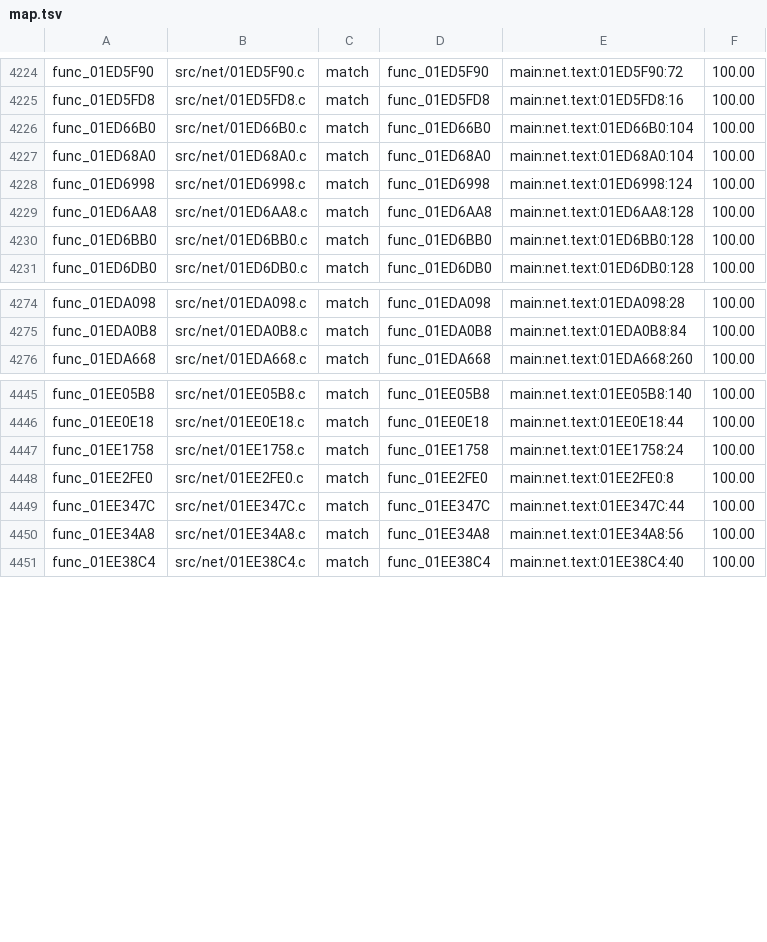
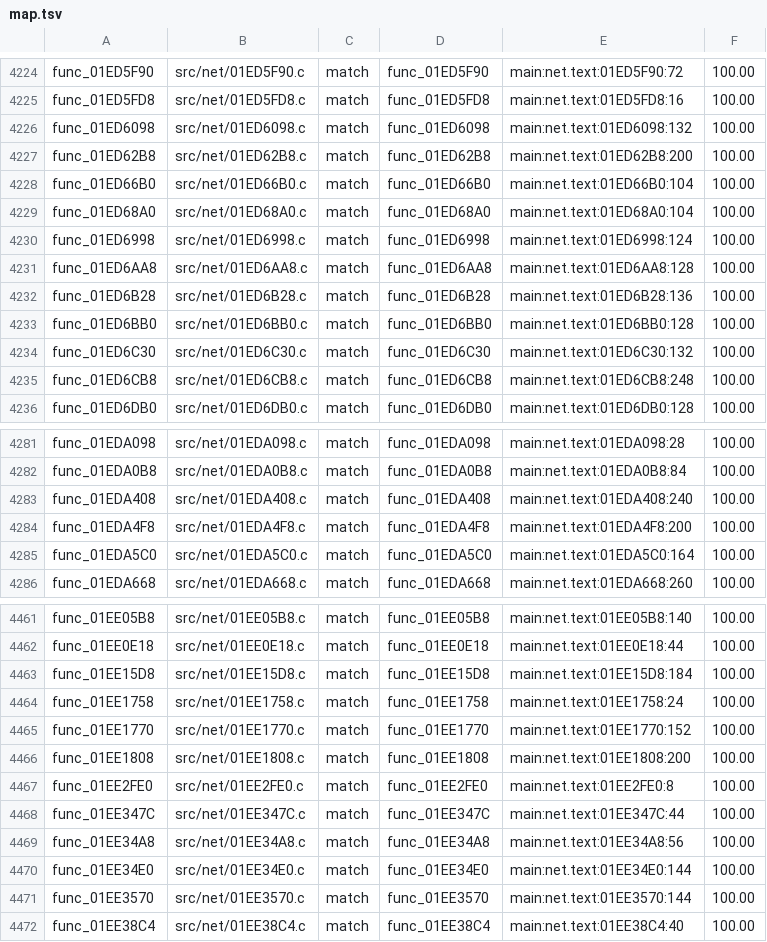
Before and after one commit to OpenRAC/rac4-decomp, a TSV file: config/pal/map.tsv, drawn as a sheet; only a part is shown, gaps mark what is left out; the diff covers the shown part only; the diff names each change by its address in the sheet, - before the commit and + after, or states it on an @@ line.

```diff
--- a/config/pal/map.tsv
+++ b/config/pal/map.tsv
+row 4226: func_01ED6098 | src/net/01ED6098.c | match | func_01ED6098 | main:net.text:01ED6098:132 | 100.00
+row 4227: func_01ED62B8 | src/net/01ED62B8.c | match | func_01ED62B8 | main:net.text:01ED62B8:200 | 100.00
+row 4232: func_01ED6B28 | src/net/01ED6B28.c | match | func_01ED6B28 | main:net.text:01ED6B28:136 | 100.00
+row 4234: func_01ED6C30 | src/net/01ED6C30.c | match | func_01ED6C30 | main:net.text:01ED6C30:132 | 100.00
+row 4235: func_01ED6CB8 | src/net/01ED6CB8.c | match | func_01ED6CB8 | main:net.text:01ED6CB8:248 | 100.00
+row 4283: func_01EDA408 | src/net/01EDA408.c | match | func_01EDA408 | main:net.text:01EDA408:240 | 100.00
+row 4284: func_01EDA4F8 | src/net/01EDA4F8.c | match | func_01EDA4F8 | main:net.text:01EDA4F8:200 | 100.00
+row 4285: func_01EDA5C0 | src/net/01EDA5C0.c | match | func_01EDA5C0 | main:net.text:01EDA5C0:164 | 100.00
+row 4463: func_01EE15D8 | src/net/01EE15D8.c | match | func_01EE15D8 | main:net.text:01EE15D8:184 | 100.00
+row 4465: func_01EE1770 | src/net/01EE1770.c | match | func_01EE1770 | main:net.text:01EE1770:152 | 100.00
+row 4466: func_01EE1808 | src/net/01EE1808.c | match | func_01EE1808 | main:net.text:01EE1808:200 | 100.00
+row 4470: func_01EE34E0 | src/net/01EE34E0.c | match | func_01EE34E0 | main:net.text:01EE34E0:144 | 100.00
+row 4471: func_01EE3570 | src/net/01EE3570.c | match | func_01EE3570 | main:net.text:01EE3570:144 | 100.00
```
Also changed, not shown: 12 added rows elsewhere in this file, config/us/map.tsv, 27 other files.
